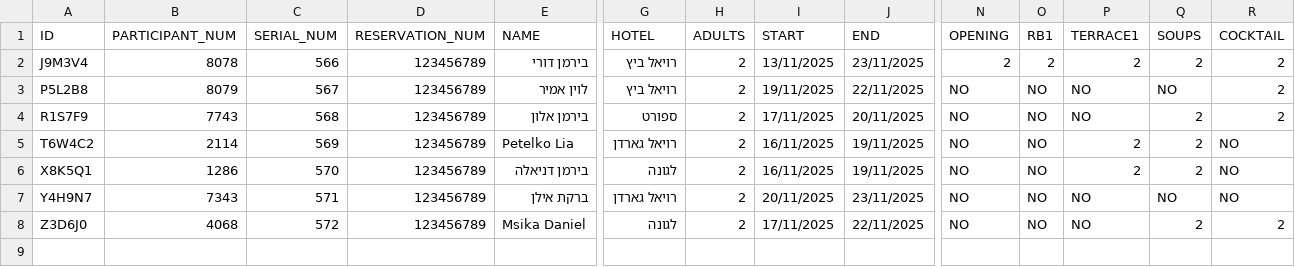
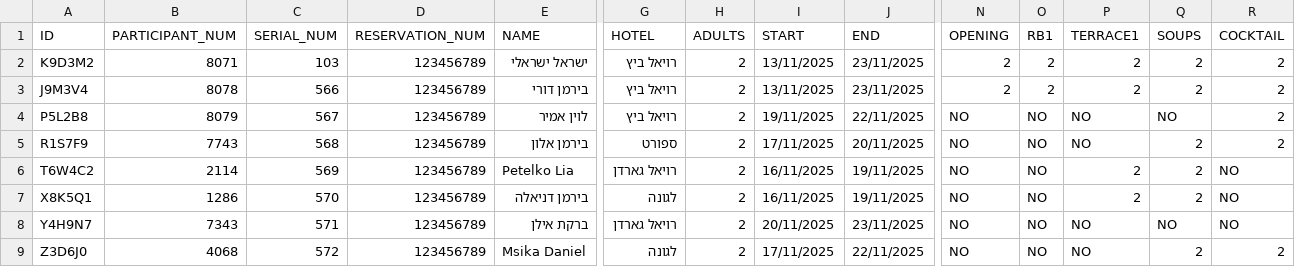
Before and after one commit to AdelPtk/bridgeredsea-app, a CSV file: public/DATA.csv, drawn as a sheet; only a part is shown, gaps mark what is left out; rows hold the shown columns only; the diff names each change by its address in the sheet, - before the commit and + after, or states it on an @@ line.

```diff
--- a/public/DATA.csv
+++ b/public/DATA.csv
+row 2: K9D3M2 | 8071 | 103 | 123456789 | ישראל ישראלי | רויאל ביץ | 2 | 13/11/2025 | 23/11/2025 | 2 | 2 | 2 | 2 | 2
```
Also changed, not shown: 6 other files.
